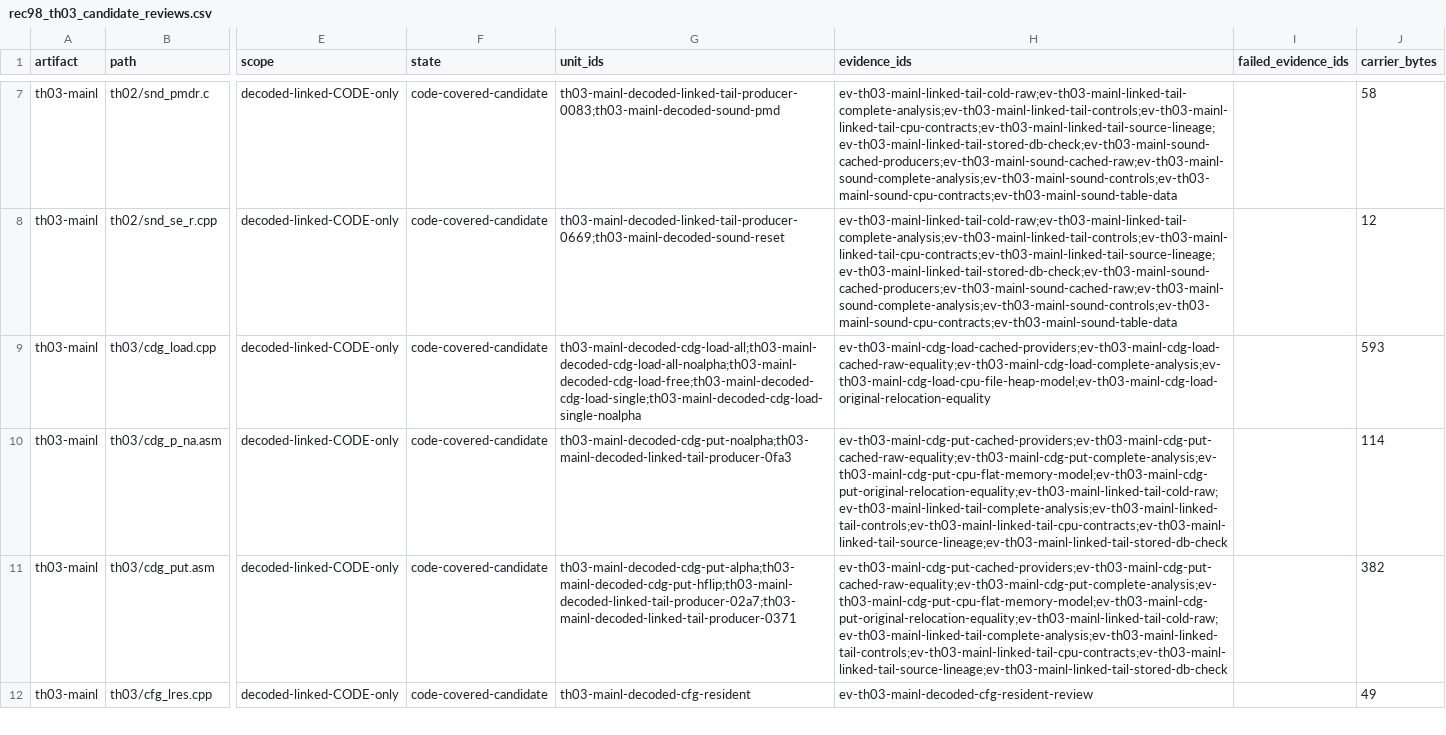
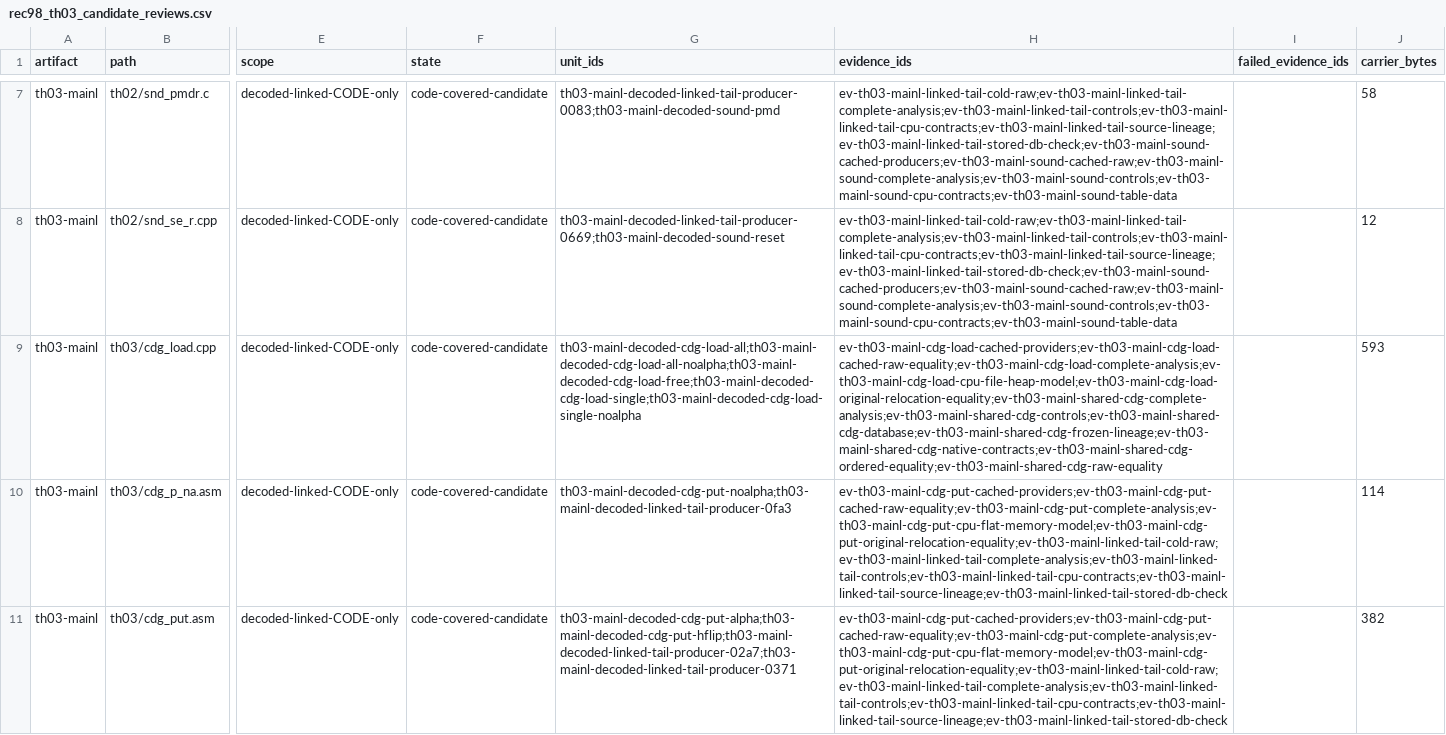
Before and after one commit to N0zoM1z0/th03, a CSV file: config/rec98_th03_candidate_reviews.csv, drawn as a sheet; only a part is shown, gaps mark what is left out; the shorter side is filled out with more unchanged rows; the diff names each change by its address in the sheet, - before the commit and + after, or states it on an @@ line.

```diff
--- a/config/rec98_th03_candidate_reviews.csv
+++ b/config/rec98_th03_candidate_reviews.csv
-H9 (evidence_ids): ev-th03-mainl-cdg-load-cached-providers;ev-th03-mainl-cdg-load-cached-raw-equality;ev-th03-mainl-cdg-load-complete-analysis;ev-th03-mainl-cdg-load-cpu-file-heap-model;ev-th03-mainl-cdg-load-original-relocation-equality
+H9 (evidence_ids): ev-th03-mainl-cdg-load-cached-providers;ev-th03-mainl-cdg-load-cached-raw-equality;ev-th03-mainl-cdg-load-complete-analysis;ev-th03-mainl-cdg-load-cpu-file-heap-model;ev-th03-mainl-cdg-load-original-relocation-equality;ev-th03-mainl-shared-cdg-complete-analysis;ev-th03-mainl-shared-cdg-controls;ev-th03-mainl-shared-cdg-database;ev-th03-mainl-shared-cdg-frozen-lineage;ev-th03-mainl-shared-cdg-native-contracts;ev-th03-mainl-shared-cdg-ordered-equality;ev-th03-mainl-shared-cdg-raw-equality
```
Also changed, not shown: config/knowledge.csv, config/units.csv, 8 other files.
